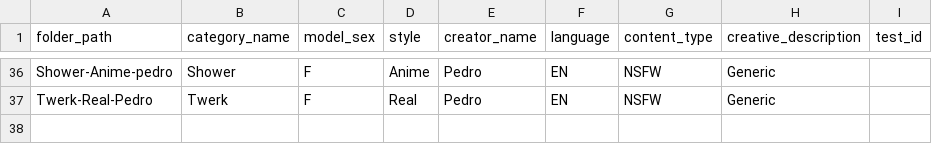
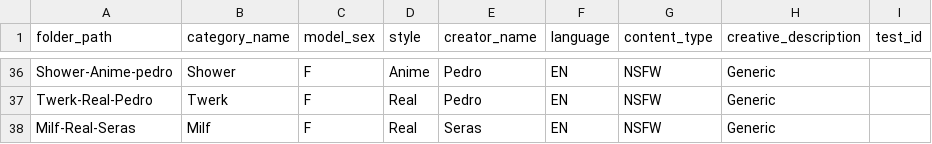
Before and after one commit to Josh-BOD/Creative_Flow, a CSV file: tracking/metadata_defaults.csv, drawn as a sheet; only a part is shown, gaps mark what is left out.

```diff
--- a/tracking/metadata_defaults.csv
+++ b/tracking/metadata_defaults.csv
@@ -37 +37,2 @@ Shower-Anime-pedro,Shower,F,Anime,Pedro,EN,NSFW,Generic,
 Twerk-Real-Pedro,Twerk,F,Real,Pedro,EN,NSFW,Generic,
+Milf-Real-Seras,Milf,F,Real,Seras,EN,NSFW,Generic,
```
Also changed, not shown: tracking/creative_inventory_session.csv, 26 other files.
